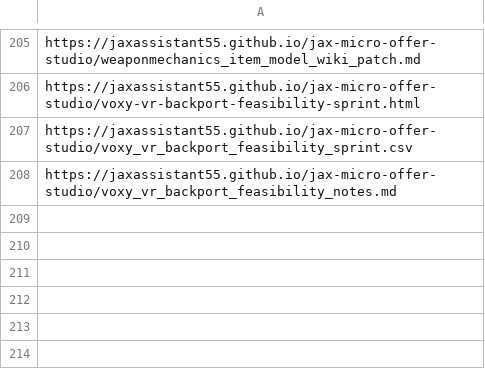
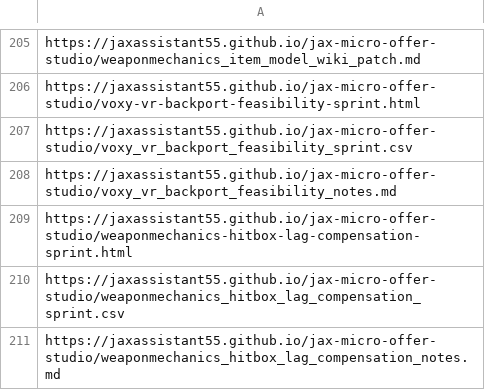
Before and after one commit to jaxassistant55/jax-micro-offer-studio, a CSV file: docs/indexnow_urls.csv, drawn as a sheet; only a part is shown, gaps mark what is left out.

Commit message:
Add WeaponMechanics hitbox paid sprint

```diff
--- a/docs/indexnow_urls.csv
+++ b/docs/indexnow_urls.csv
@@ -208 +208,4 @@ https://jaxassistant55.github.io/jax-micro-offer-studio/voxy_vr_backport_feasibi
 https://jaxassistant55.github.io/jax-micro-offer-studio/voxy_vr_backport_feasibility_notes.md
+https://jaxassistant55.github.io/jax-micro-offer-studio/weaponmechanics-hitbox-lag-compensation-sprint.html
+https://jaxassistant55.github.io/jax-micro-offer-studio/weaponmechanics_hitbox_lag_compensation_sprint.csv
+https://jaxassistant55.github.io/jax-micro-offer-studio/weaponmechanics_hitbox_lag_compensation_notes.md
```
Also changed, not shown: 8 other files.
